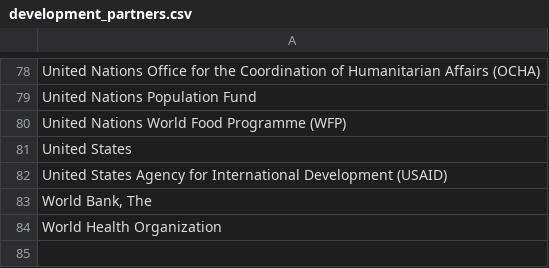
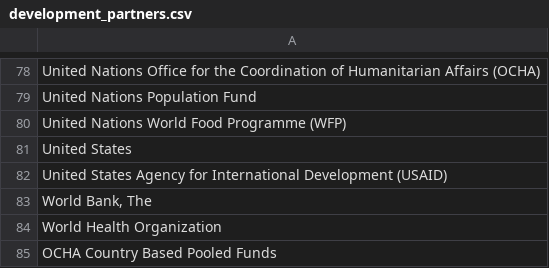
Before and after one commit to devinit/iati-sum, a CSV file: development_partners.csv, drawn as a sheet; only a part is shown, gaps mark what is left out.

```diff
--- a/development_partners.csv
+++ b/development_partners.csv
@@ -84 +84,2 @@ United States Agency for International Development (USAID)
 World Health Organization
+OCHA Country Based Pooled Funds
```
Also changed, not shown: results_master.csv, 1 other file.
